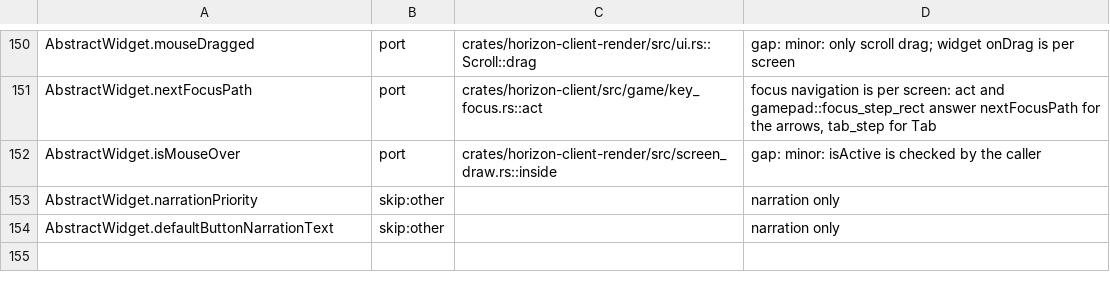
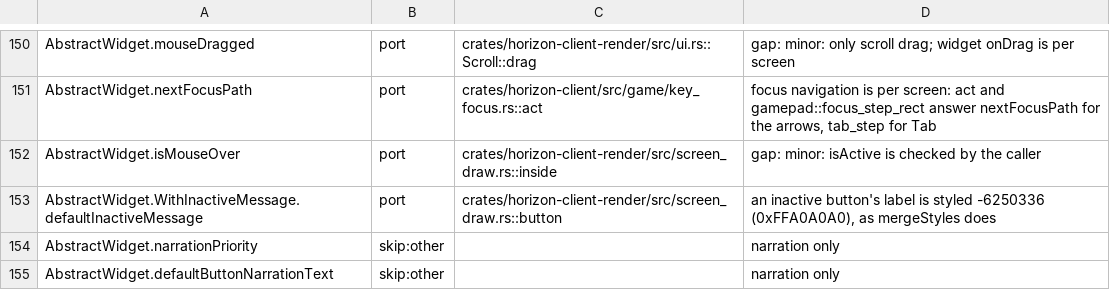
Before and after one commit to heyskylo/horizon-ios, a TSV file: tools/port_map/client2-009.tsv, drawn as a sheet; only a part is shown, gaps mark what is left out; the diff names each change by its address in the sheet, - before the commit and + after, or states it on an @@ line.

Commit message:
port_map: WithInactiveMessage's grey label

```diff
--- a/tools/port_map/client2-009.tsv
+++ b/tools/port_map/client2-009.tsv
+row 153: AbstractWidget.WithInactiveMessage.defaultInactiveMessage | port | crates/horizon-client-render/src/screen_draw.rs::button | an inactive button's label is styled -6250336 (0xFFA0A0A0), as mergeStyles does
```
